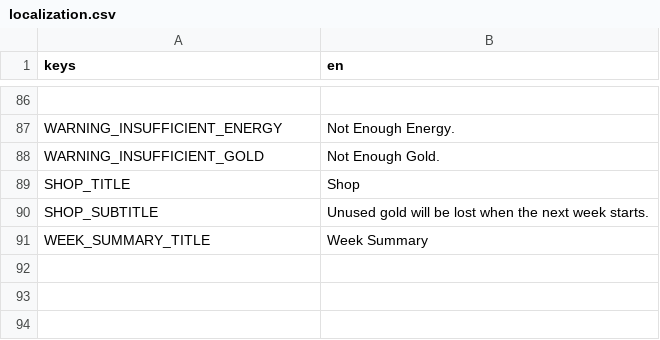
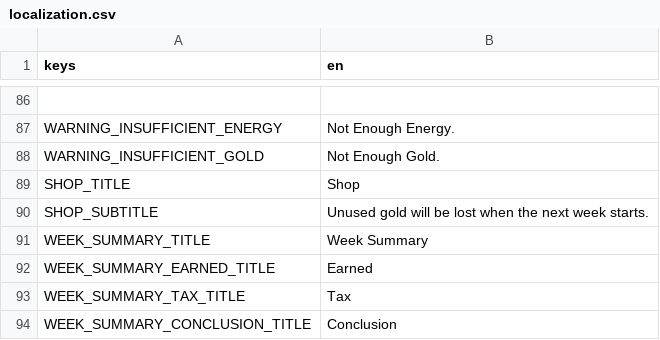
Before and after one commit to cyanglaz/garden, a CSV file: resources/localization/localization.csv, drawn as a sheet; only a part is shown, gaps mark what is left out.

Commit message:
summary draft

```diff
--- a/resources/localization/localization.csv
+++ b/resources/localization/localization.csv
@@ -91 +91,4 @@ SHOP_SUBTITLE, "Unused gold will be lost when the next week starts."
 WEEK_SUMMARY_TITLE, "Week Summary"
+WEEK_SUMMARY_EARNED_TITLE, "Earned"
+WEEK_SUMMARY_TAX_TITLE, "Tax"
+WEEK_SUMMARY_CONCLUSION_TITLE, "Conclusion"
```
Also changed, not shown: 7 other files.
